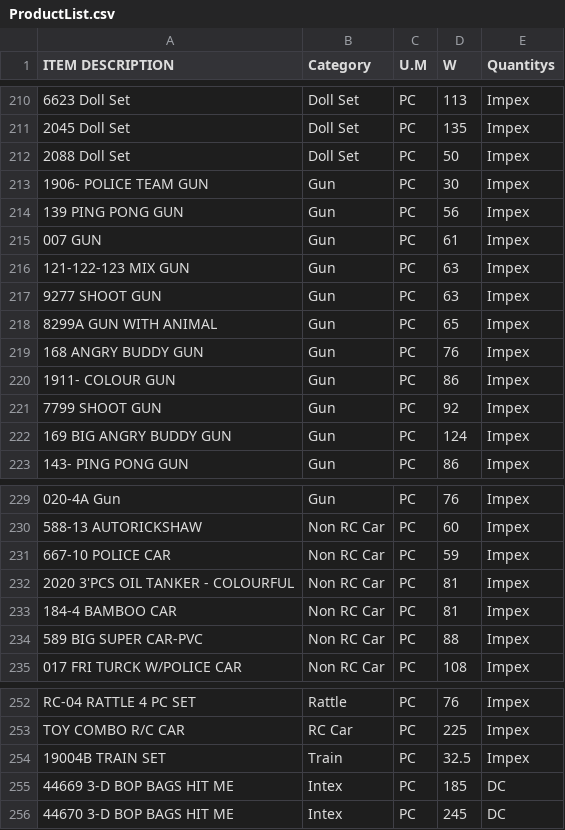
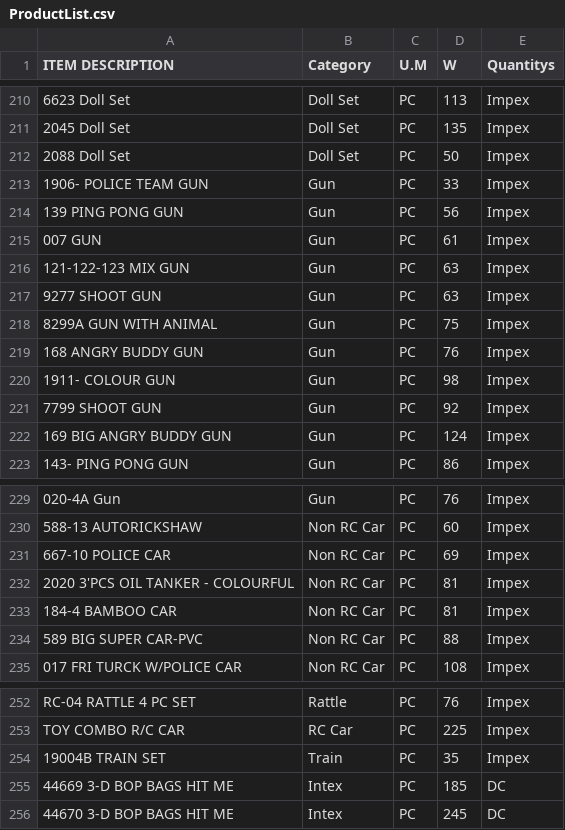
Before and after one commit to KrishnaGadia/sturdy-doodle, a CSV file: ProductList.csv, drawn as a sheet; only a part is shown, gaps mark what is left out; the diff names each change by its address in the sheet, - before the commit and + after, or states it on an @@ line.

Commit message:
Update ProductList.csv

```diff
--- a/ProductList.csv
+++ b/ProductList.csv
-D213 (W): 30
+D213 (W): 33
-D218 (W): 65
+D218 (W): 75
-D220 (W): 86
+D220 (W): 98
-D231 (W): 59
+D231 (W): 69
-D254 (W): 32.5
+D254 (W): 35
```
